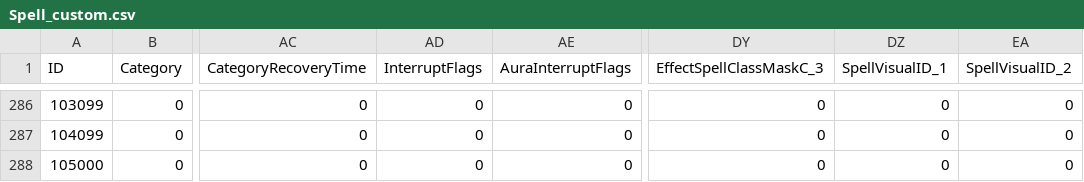
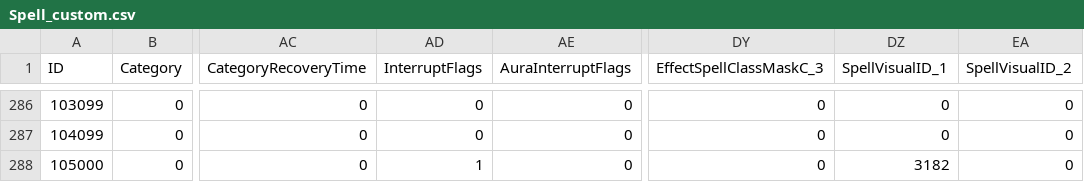
Before and after one commit to l-Vladislav/azerothcore-wotlk, a CSV file: .claude/dbc/Spell_custom.csv, drawn as a sheet; only a part is shown, gaps mark what is left out; the diff names each change by its address in the sheet, - before the commit and + after, or states it on an @@ line.

```diff
--- a/.claude/dbc/Spell_custom.csv
+++ b/.claude/dbc/Spell_custom.csv
-AD288 (InterruptFlags): 0
+AD288 (InterruptFlags): 1
-DZ288 (SpellVisualID_1): 0
+DZ288 (SpellVisualID_1): 3182
```
Also changed, not shown: .claude/dbc/ItemExtendedCost_custom.csv, 20 other files.
